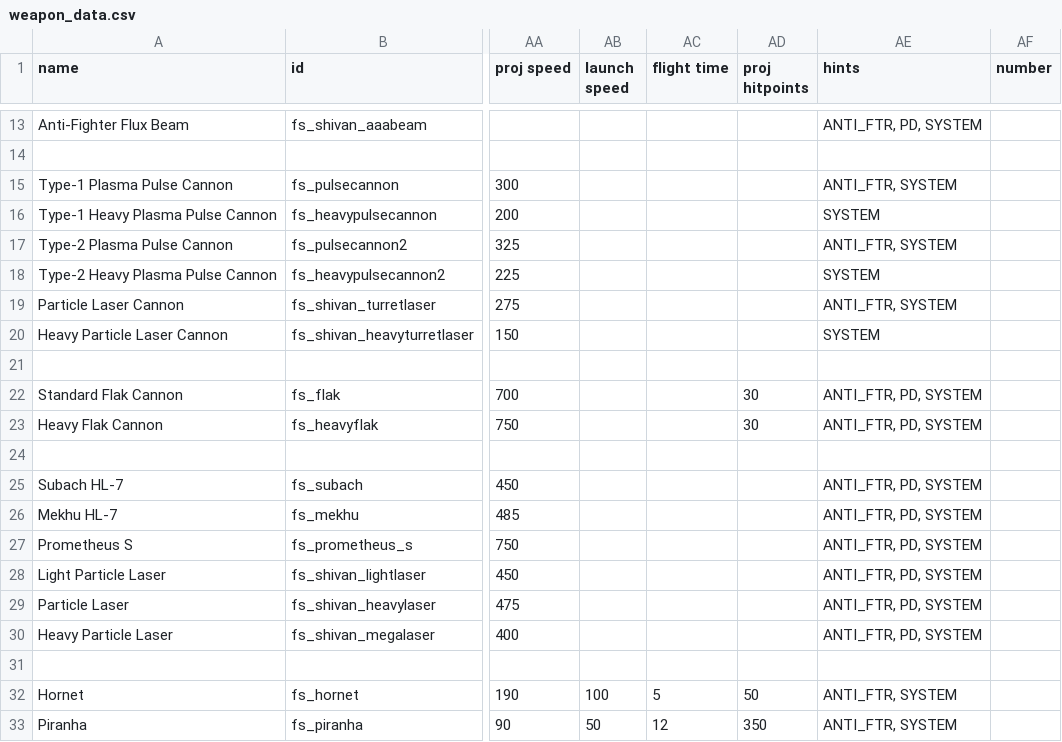
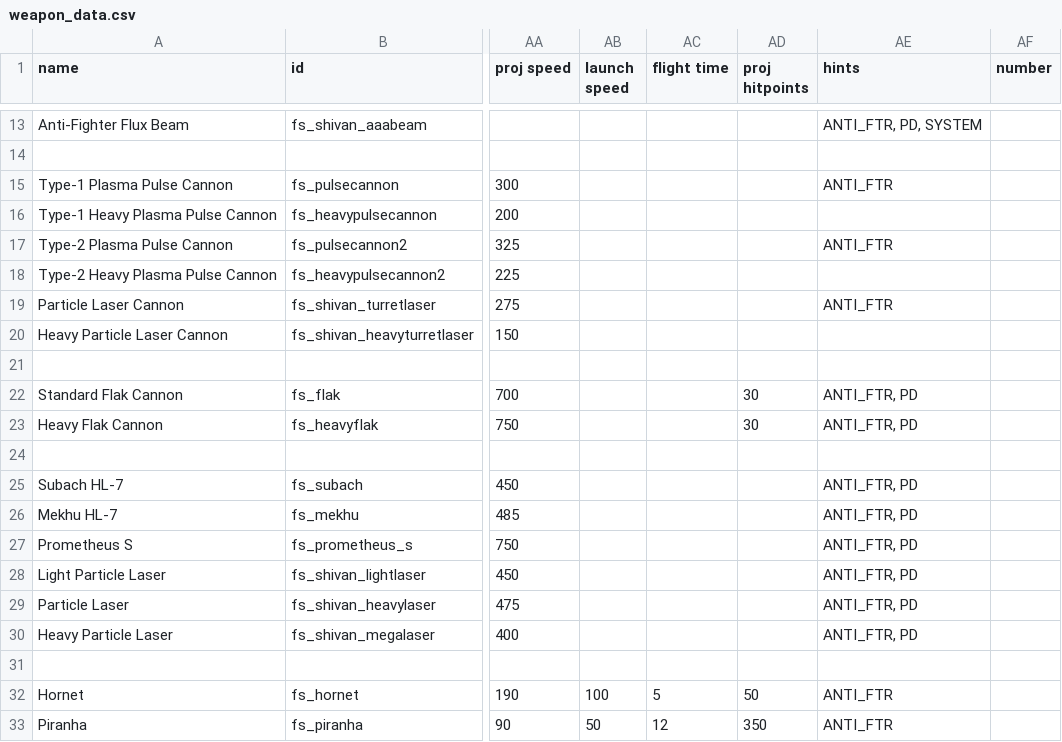
Before and after one commit to mechwars/Freespace, a CSV file: data/weapons/weapon_data.csv, drawn as a sheet; only a part is shown, gaps mark what is left out; the diff names each change by its address in the sheet, - before the commit and + after, or states it on an @@ line.

```diff
--- a/data/weapons/weapon_data.csv
+++ b/data/weapons/weapon_data.csv
-AE15 (hints): ANTI_FTR, SYSTEM
+AE15 (hints): ANTI_FTR
-AE16 (hints): SYSTEM
+AE16 (hints): (empty)
-AE17 (hints): ANTI_FTR, SYSTEM
+AE17 (hints): ANTI_FTR
-AE18 (hints): SYSTEM
+AE18 (hints): (empty)
-AE19 (hints): ANTI_FTR, SYSTEM
+AE19 (hints): ANTI_FTR
-AE20 (hints): SYSTEM
+AE20 (hints): (empty)
-AE22:AE23 (hints): ANTI_FTR, PD, SYSTEM
+AE22:AE23 (hints): ANTI_FTR, PD
-AE25:AE30 (hints): ANTI_FTR, PD, SYSTEM
+AE25:AE30 (hints): ANTI_FTR, PD
-AE32:AE33 (hints): ANTI_FTR, SYSTEM
+AE32:AE33 (hints): ANTI_FTR
```
Also changed, not shown: data/hulls/ship_data.csv, data/strings/descriptions.csv, 12 other files.
